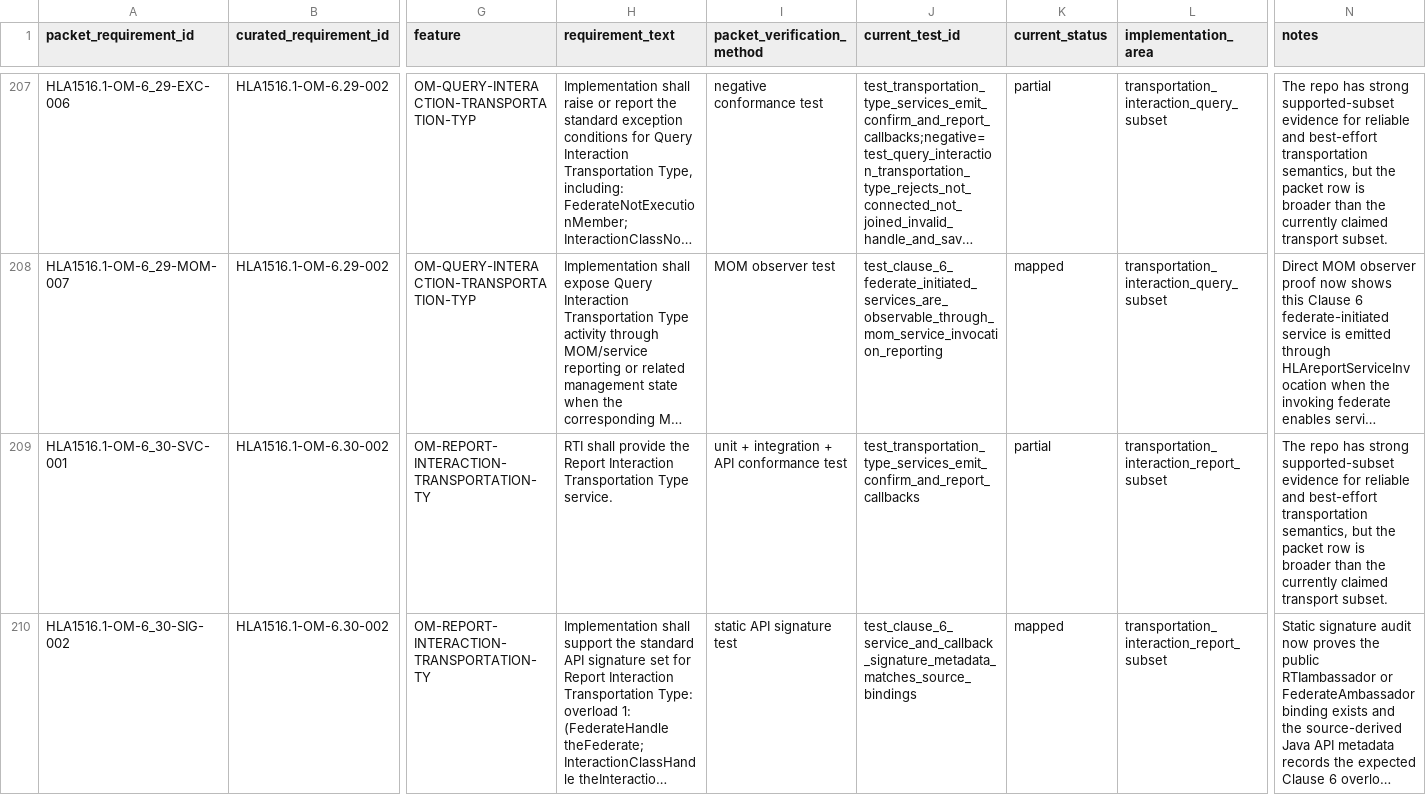
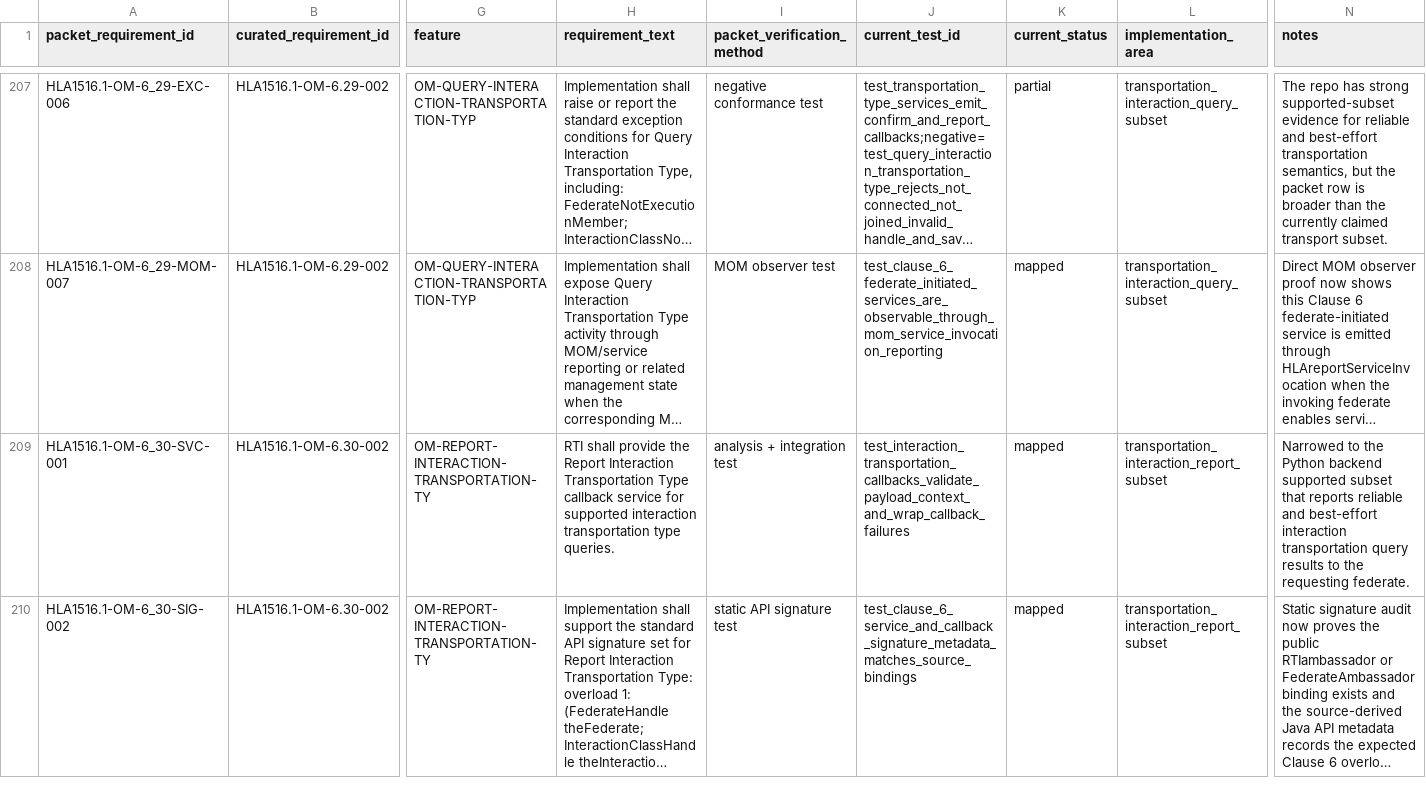
Before and after one commit to sheepfling/sturdy-broccoli, a CSV file: requirements/2010/hla1516_1_clause_6_om_detailed_reconciliation.csv, drawn as a sheet; only a part is shown, gaps mark what is left out; long unchanged cells end in …; the diff covers the shown part only; the diff names each change by its address in the sheet, - before the commit and + after, or states it on an @@ line.

Commit message:
requirements: close OM interaction transport callback rows

```diff
--- a/requirements/2010/hla1516_1_clause_6_om_detailed_reconciliation.csv
+++ b/requirements/2010/hla1516_1_clause_6_om_detailed_reconciliation.csv
-H209 (requirement_text): …Transportation Type service.
+H209 (requirement_text): …Transportation Type callback service for supported interaction transportation type queries.
-I209 (packet_verification_method): unit + integration + API conformance test
+I209 (packet_verification_method): analysis + integration test
-J209 (current_test_id): test_transportation_type_services_emit_confirm_and_report_callbacks
+J209 (current_test_id): test_interaction_transportation_callbacks_validate_payload_context_and_wrap_callback_failures
-K209 (current_status): partial
+K209 (current_status): mapped
-N209 (notes): The repo has strong supported-subset evidence for reliable and best-effort transportation semantics, but the packet row is broader than the currently claimed transport subset.
+N209 (notes): Narrowed to the Python backend supported subset that reports reliable and best-effort interaction transportation query results to the requesting federate.
```
Also changed, not shown: 43 edited cells elsewhere in this file, 5 other files.
